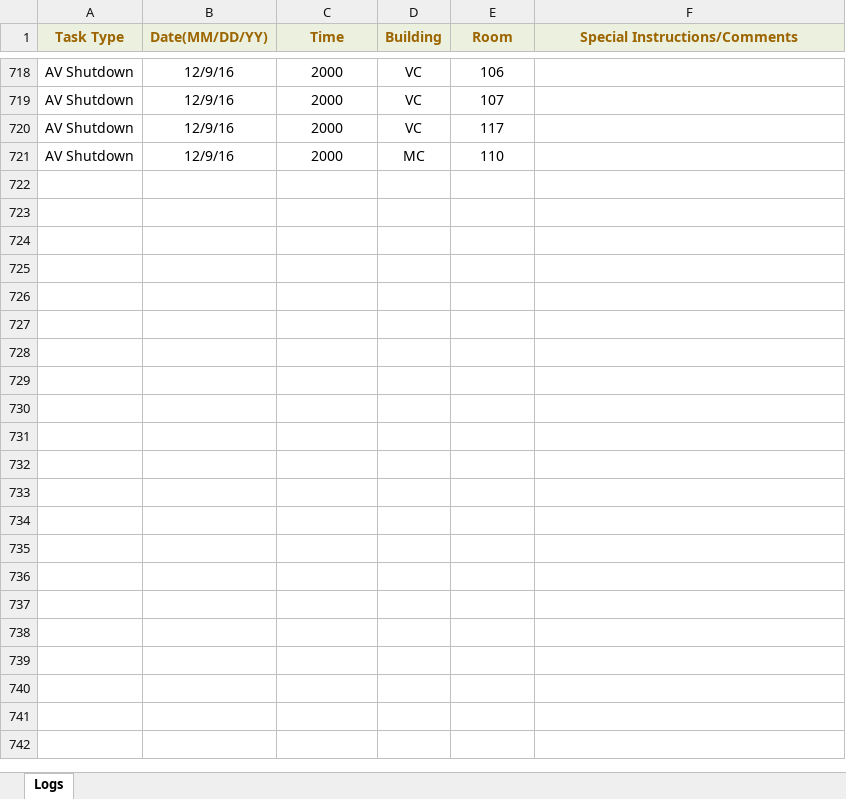
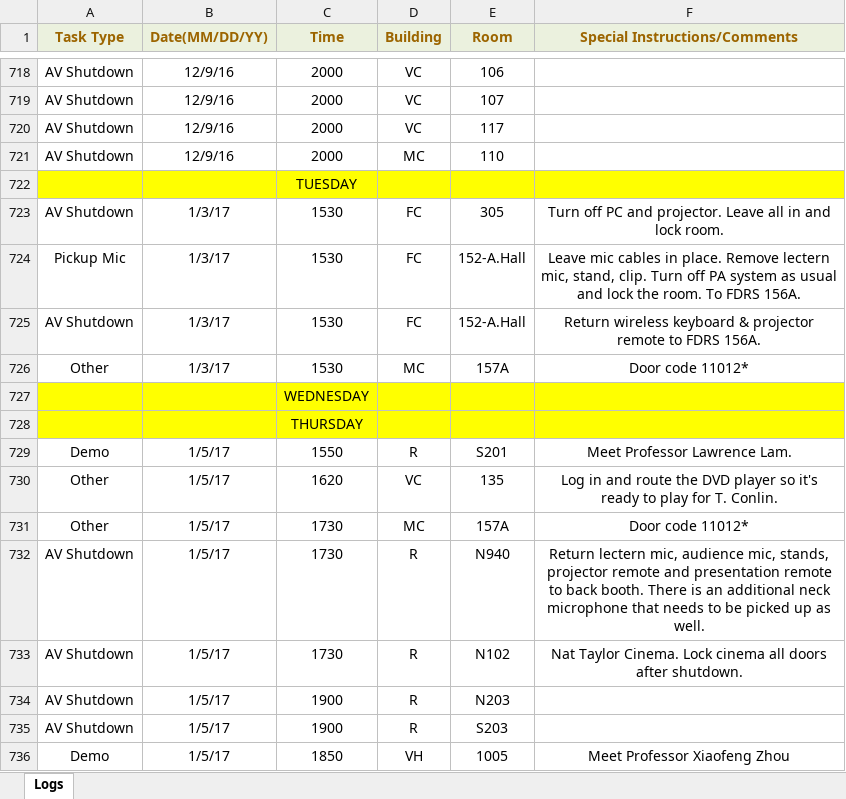
Before and after one commit to jhanperera/ClassOpsLogCreator, an Excel workbook: CLASSOPS/Derek/Derek's Log.xlsx, sheet Logs, drawn as a sheet; only a part is shown, gaps mark what is left out; values as stored, in another font and other column widths than the file's, no borders; the diff names each change by its address in the sheet, - before the commit and + after, or states it on an @@ line.

```diff
--- a/CLASSOPS/Derek/Derek's Log.xlsx (sheet Logs)
+++ b/CLASSOPS/Derek/Derek's Log.xlsx (sheet Logs)
+row 722:  |  | TUESDAY
+row 723: AV Shutdown | 1/3/17 | 1530 | FC | 305 | Turn off PC and projector. Leave all in and lock room.
+row 724: Pickup Mic | 1/3/17 | 1530 | FC | 152-A.Hall | Leave mic cables in place. Remove lectern mic, stand, clip. Turn off PA system as usual and lock the room. To FDRS 156A.
+row 725: AV Shutdown | 1/3/17 | 1530 | FC | 152-A.Hall | Return wireless keyboard & projector remote to FDRS 156A.
+row 726: Other | 1/3/17 | 1530 | MC | 157A | Door code 11012*
+row 727:  |  | WEDNESDAY
+row 728:  |  | THURSDAY
+row 729: Demo | 1/5/17 | 1550 | R | S201 | Meet Professor Lawrence Lam.
+row 730: Other | 1/5/17 | 1620 | VC | 135 | Log in and route the DVD player so it's ready to play for T. Conlin.
+row 731: Other | 1/5/17 | 1730 | MC | 157A | Door code 11012*
+row 732: AV Shutdown | 1/5/17 | 1730 | R | N940 | Return lectern mic, audience mic, stands, projector remote and presentation remote to back booth. There is an additional neck microphone that needs to be picked up as well.
+row 733: AV Shutdown | 1/5/17 | 1730 | R | N102 | Nat Taylor Cinema. Lock cinema all doors after shutdown.
+row 734: AV Shutdown | 1/5/17 | 1900 | R | N203
+row 735: AV Shutdown | 1/5/17 | 1900 | R | S203
+row 736: Demo | 1/5/17 | 1850 | VH | 1005 | Meet Professor Xiaofeng Zhou
```
Also changed, not shown: CLASSOPS/Jeannine/Jeannine's log.xlsx, CLASSOPS/Raul/Raul's Log.xlsx, 7 other files.
